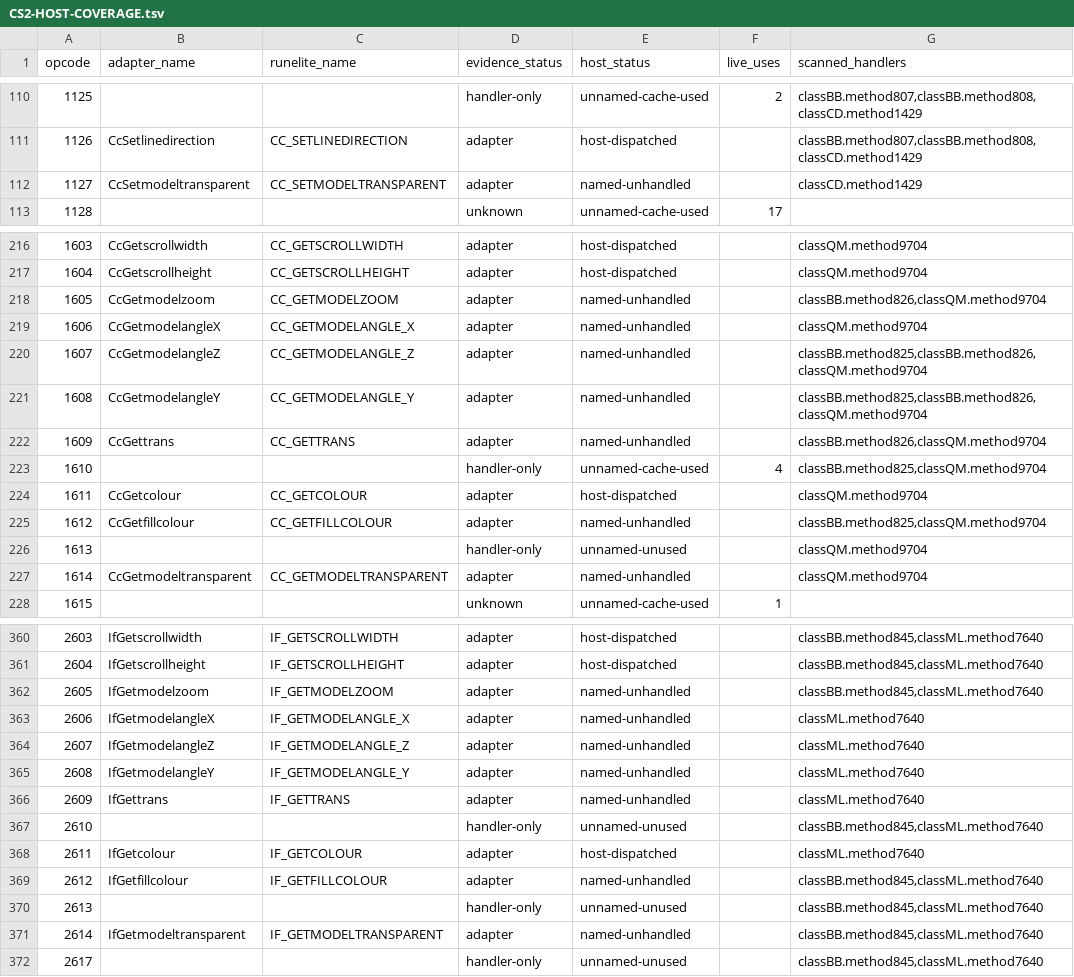
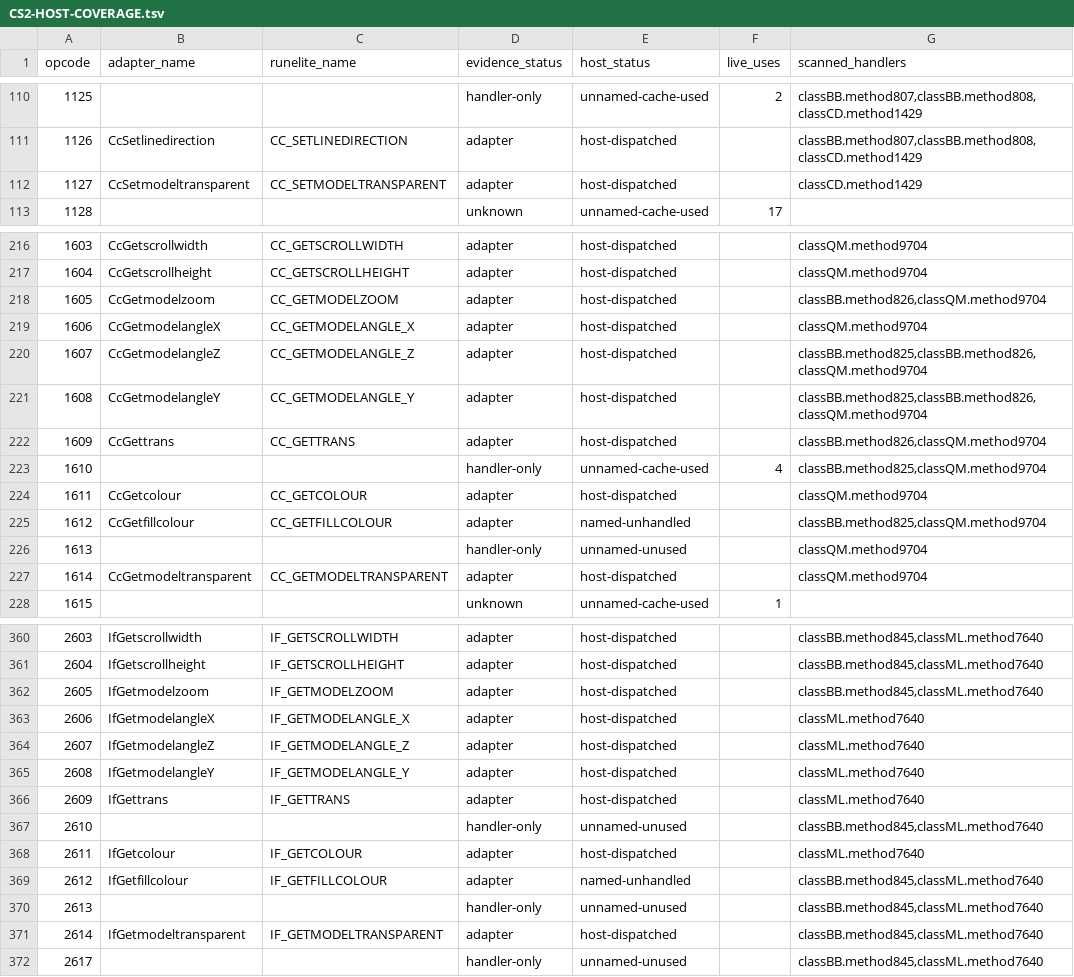
Before and after one commit to Neosback/rustclient, a TSV file: docs/reference/rs240-port/CS2-HOST-COVERAGE.tsv, drawn as a sheet; only a part is shown, gaps mark what is left out; the diff covers the shown part only.

```diff
--- a/docs/reference/rs240-port/CS2-HOST-COVERAGE.tsv
+++ b/docs/reference/rs240-port/CS2-HOST-COVERAGE.tsv
@@ -111,3 +111,3 @@ opcode	adapter_name	runelite_name	evidence_status	host_status	live_uses	scanned_
 1126	CcSetlinedirection	CC_SETLINEDIRECTION	adapter	host-dispatched		classBB.method807,classBB.method808,classCD.method1429
-1127	CcSetmodeltransparent	CC_SETMODELTRANSPARENT	adapter	named-unhandled		classCD.method1429
+1127	CcSetmodeltransparent	CC_SETMODELTRANSPARENT	adapter	host-dispatched		classCD.method1429
 1128			unknown	unnamed-cache-used	17	
@@ -217,7 +217,7 @@ opcode	adapter_name	runelite_name	evidence_status	host_status	live_uses	scanned_
 1604	CcGetscrollheight	CC_GETSCROLLHEIGHT	adapter	host-dispatched		classQM.method9704
-1605	CcGetmodelzoom	CC_GETMODELZOOM	adapter	named-unhandled		classBB.method826,classQM.method9704
-1606	CcGetmodelangleX	CC_GETMODELANGLE_X	adapter	named-unhandled		classQM.method9704
-1607	CcGetmodelangleZ	CC_GETMODELANGLE_Z	adapter	named-unhandled		classBB.method825,classBB.method826,classQM.method9704
-1608	CcGetmodelangleY	CC_GETMODELANGLE_Y	adapter	named-unhandled		classBB.method825,classBB.method826,classQM.method9704
-1609	CcGettrans	CC_GETTRANS	adapter	named-unhandled		classBB.method826,classQM.method9704
+1605	CcGetmodelzoom	CC_GETMODELZOOM	adapter	host-dispatched		classBB.method826,classQM.method9704
+1606	CcGetmodelangleX	CC_GETMODELANGLE_X	adapter	host-dispatched		classQM.method9704
+1607	CcGetmodelangleZ	CC_GETMODELANGLE_Z	adapter	host-dispatched		classBB.method825,classBB.method826,classQM.method9704
+1608	CcGetmodelangleY	CC_GETMODELANGLE_Y	adapter	host-dispatched		classBB.method825,classBB.method826,classQM.method9704
+1609	CcGettrans	CC_GETTRANS	adapter	host-dispatched		classBB.method826,classQM.method9704
 1610			handler-only	unnamed-cache-used	4	classBB.method825,classQM.method9704
@@ -226,3 +226,3 @@ opcode	adapter_name	runelite_name	evidence_status	host_status	live_uses	scanned_
 1613			handler-only	unnamed-unused		classQM.method9704
-1614	CcGetmodeltransparent	CC_GETMODELTRANSPARENT	adapter	named-unhandled		classQM.method9704
+1614	CcGetmodeltransparent	CC_GETMODELTRANSPARENT	adapter	host-dispatched		classQM.method9704
 1615			unknown	unnamed-cache-used	1	
@@ -361,7 +361,7 @@ opcode	adapter_name	runelite_name	evidence_status	host_status	live_uses	scanned_
 2604	IfGetscrollheight	IF_GETSCROLLHEIGHT	adapter	host-dispatched		classBB.method845,classML.method7640
-2605	IfGetmodelzoom	IF_GETMODELZOOM	adapter	named-unhandled		classBB.method845,classML.method7640
-2606	IfGetmodelangleX	IF_GETMODELANGLE_X	adapter	named-unhandled		classML.method7640
-2607	IfGetmodelangleZ	IF_GETMODELANGLE_Z	adapter	named-unhandled		classML.method7640
-2608	IfGetmodelangleY	IF_GETMODELANGLE_Y	adapter	named-unhandled		classML.method7640
-2609	IfGettrans	IF_GETTRANS	adapter	named-unhandled		classML.method7640
+2605	IfGetmodelzoom	IF_GETMODELZOOM	adapter	host-dispatched		classBB.method845,classML.method7640
+2606	IfGetmodelangleX	IF_GETMODELANGLE_X	adapter	host-dispatched		classML.method7640
+2607	IfGetmodelangleZ	IF_GETMODELANGLE_Z	adapter	host-dispatched		classML.method7640
+2608	IfGetmodelangleY	IF_GETMODELANGLE_Y	adapter	host-dispatched		classML.method7640
+2609	IfGettrans	IF_GETTRANS	adapter	host-dispatched		classML.method7640
 2610			handler-only	unnamed-unused		classBB.method845,classML.method7640
@@ -370,3 +370,3 @@ opcode	adapter_name	runelite_name	evidence_status	host_status	live_uses	scanned_
 2613			handler-only	unnamed-unused		classBB.method845,classML.method7640
-2614	IfGetmodeltransparent	IF_GETMODELTRANSPARENT	adapter	named-unhandled		classBB.method845,classML.method7640
+2614	IfGetmodeltransparent	IF_GETMODELTRANSPARENT	adapter	host-dispatched		classBB.method845,classML.method7640
 2617			handler-only	unnamed-unused		classBB.method845,classML.method7640
```
Also changed, not shown: 6 edited cells elsewhere in this file, docs/plan/PARITY-DEVIATIONS.tsv, 10 other files.
